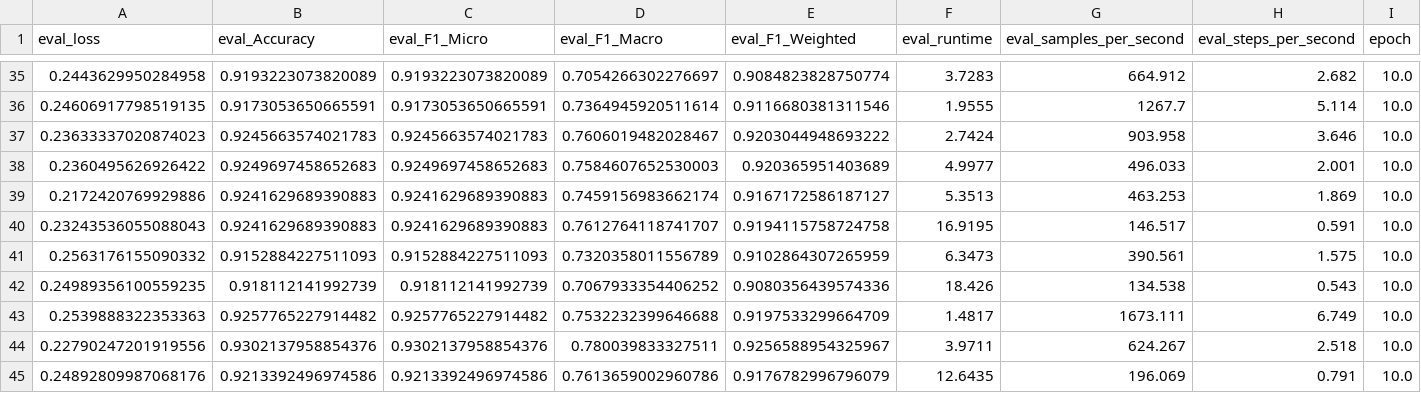
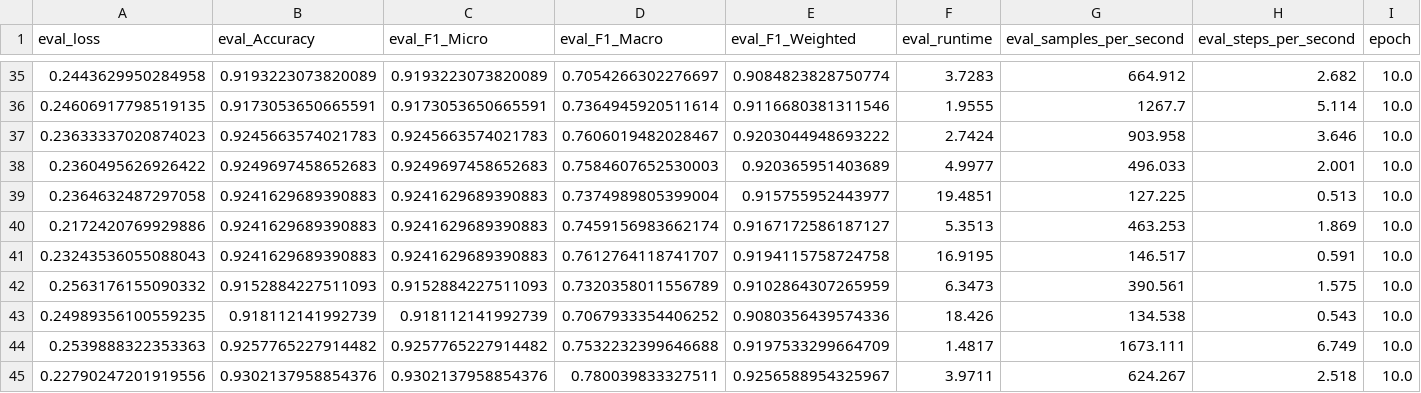
Before and after one commit to CollinCoil/stop-fine-tuning, a CSV file: Results/Hate_Speech/fine_tuning_classification_results.csv, drawn as a sheet; only a part is shown, gaps mark what is left out; the shorter side is filled out with more unchanged rows; rows hold the shown columns only; the diff names each change by its address in the sheet, - before the commit and + after, or states it on an @@ line.

```diff
--- a/Results/Hate_Speech/fine_tuning_classification_results.csv
+++ b/Results/Hate_Speech/fine_tuning_classification_results.csv
+row 39: 0.2364632487297058 | 0.9241629689390883 | 0.9241629689390883 | 0.7374989805399004 | 0.915755952443977 | 19.4851 | 127.225 | 0.513 | 10.0
```
Also changed, not shown: Results/Liar2/fine_tuning_classification_results.csv, Results/Liar2/fine_tuning_classification_results_with_justification.csv, 13 other files.
